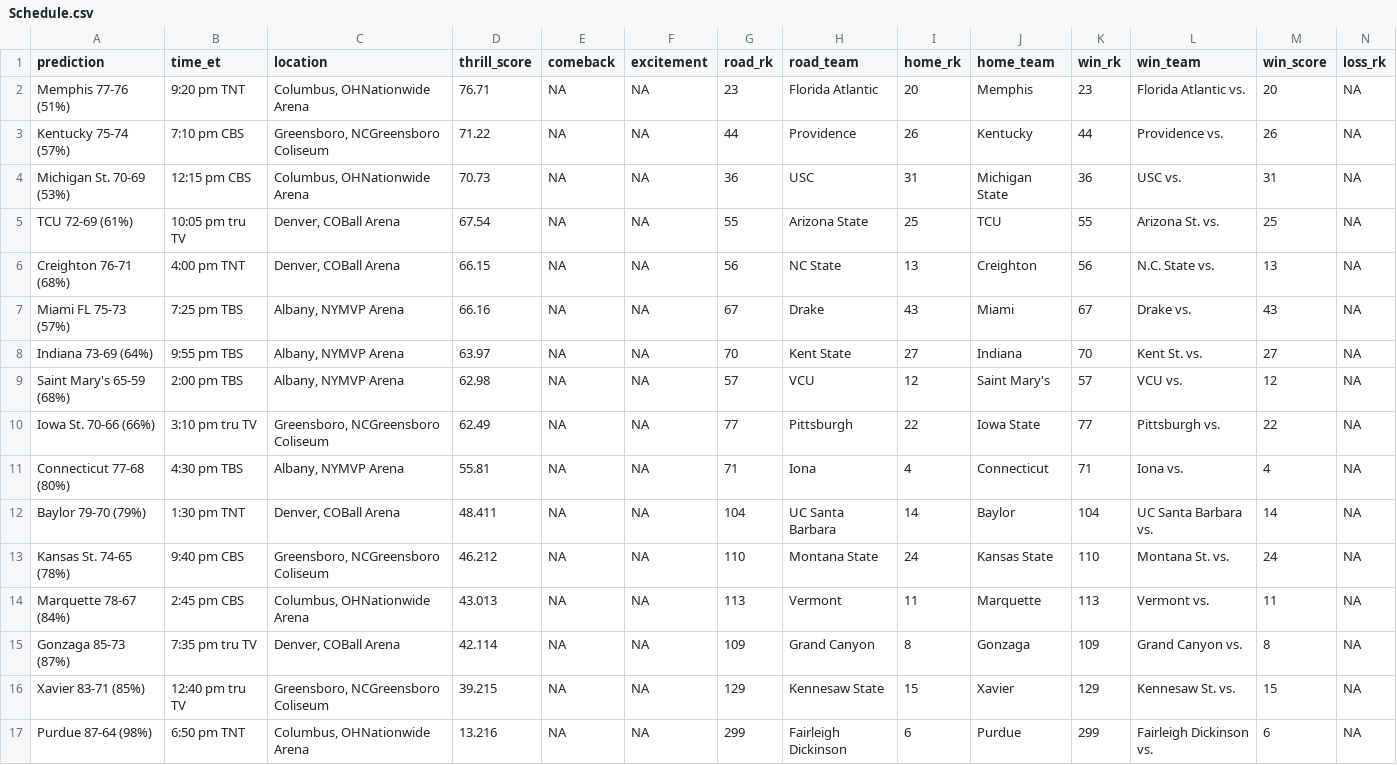
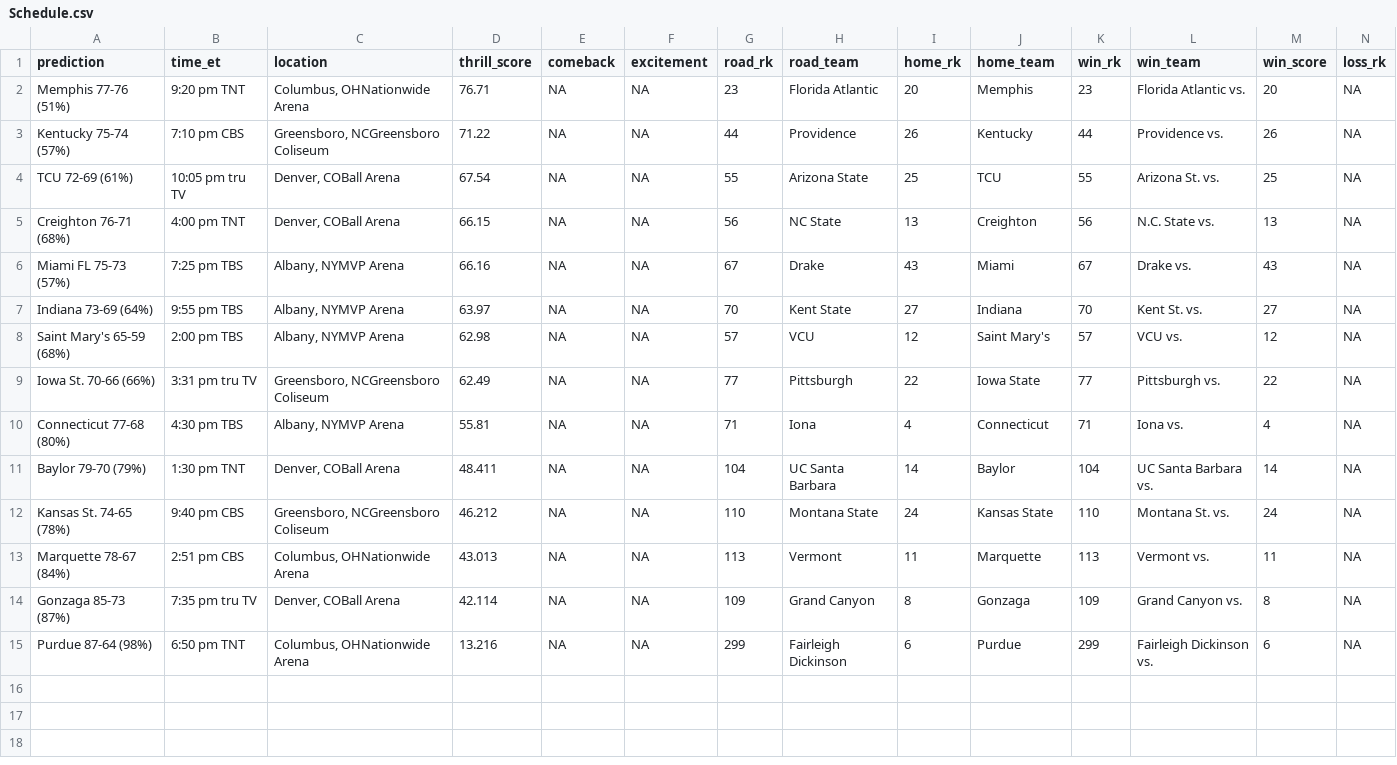
Before and after one commit to bbwieland/ncaa-projections, a CSV file: data/Schedule.csv, drawn as a sheet; only a part is shown; removed rows and columns are numbered as before the commit, all else as after; rows hold the shown columns only; the diff names each change by its address in the sheet, - before the commit and + after, or states it on an @@ line.

Commit message:
Data update: 2023-03-17

```diff
--- a/data/Schedule.csv
+++ b/data/Schedule.csv
-row 4: Michigan St. 70-69 (53%) | 12:15 pm CBS | Columbus, OHNationwide Arena | 70.73 | NA | NA | 36 | USC | 31 | Michigan State | 36 | USC vs. | 31 | NA
-B9 (time_et): 3:10 pm tru TV
+B9 (time_et): 3:31 pm tru TV
-B13 (time_et): 2:45 pm CBS
+B13 (time_et): 2:51 pm CBS
-row 16: Xavier 83-71 (85%) | 12:40 pm tru TV | Greensboro, NCGreensboro Coliseum | 39.215 | NA | NA | 129 | Kennesaw State | 15 | Xavier | 129 | Kennesaw St. vs. | 15 | NA
```
